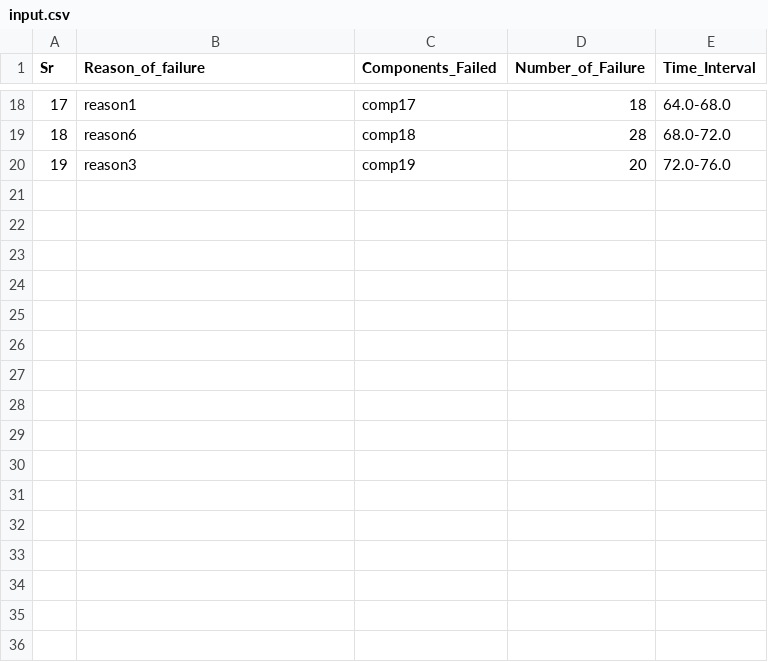
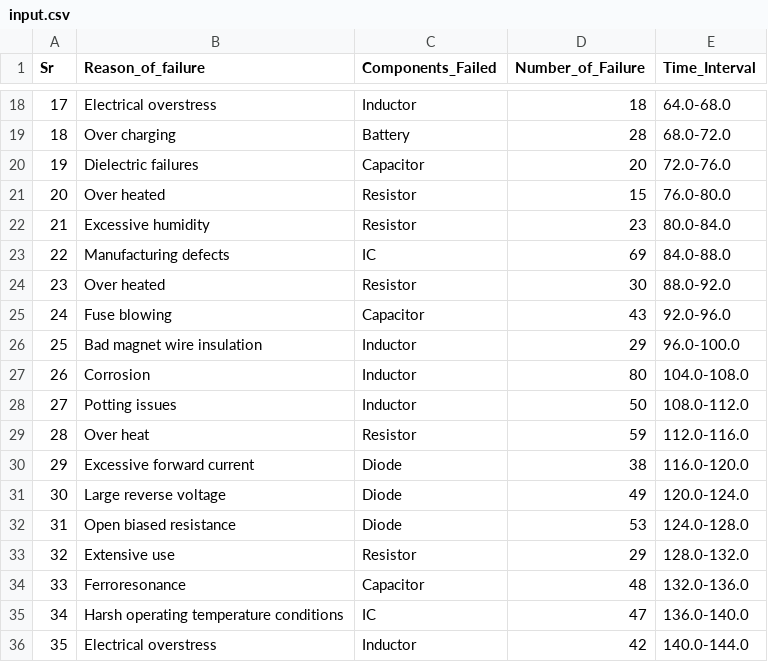
Before and after one commit to Sumit047/Reliability_Calci, a CSV file: files/input.csv, drawn as a sheet; only a part is shown, gaps mark what is left out; the diff covers the shown part only.

```diff
--- a/files/input.csv
+++ b/files/input.csv
@@ -18,3 +18,19 @@ Sr,Reason_of_failure,Components_Failed,Number_of_Failure,Time_Interval
-17,reason1,comp17,18,64.0-68.0
-18,reason6,comp18,28,68.0-72.0
-19,reason3,comp19,20,72.0-76.0
+17,Electrical overstress,Inductor,18,64.0-68.0
+18,Over charging,Battery,28,68.0-72.0
+19,Dielectric failures,Capacitor,20,72.0-76.0
+20,Over heated,Resistor,15,76.0-80.0
+21,Excessive humidity,Resistor,23,80.0-84.0
+22,Manufacturing defects,IC,69,84.0-88.0
+23,Over heated,Resistor,30,88.0-92.0
+24,Fuse blowing,Capacitor,43,92.0-96.0
+25,Bad magnet wire insulation,Inductor,29,96.0-100.0
+26,Corrosion,Inductor,80,104.0-108.0
+27,Potting issues,Inductor,50,108.0-112.0
+28,Over heat,Resistor,59,112.0-116.0
+29,Excessive forward current,Diode,38,116.0-120.0
+30,Large reverse voltage,Diode,49,120.0-124.0
+31,Open biased resistance,Diode,53,124.0-128.0
+32,Extensive use,Resistor,29,128.0-132.0
+33,Ferroresonance,Capacitor,48,132.0-136.0
+34,Harsh operating temperature conditions,IC,47,136.0-140.0
+35,Electrical overstress,Inductor,42,140.0-144.0
```
Also changed, not shown: 15 added rows and 32 edited cells elsewhere in this file, files/filtered.csv, files/output.csv, 3 other files.
